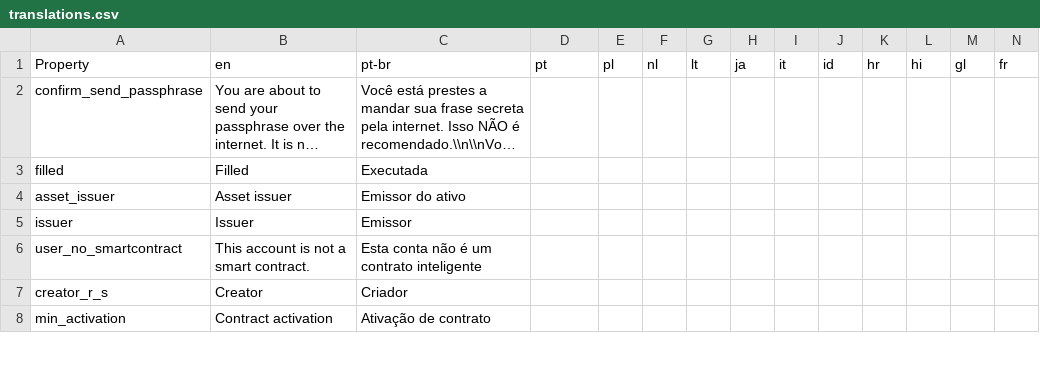
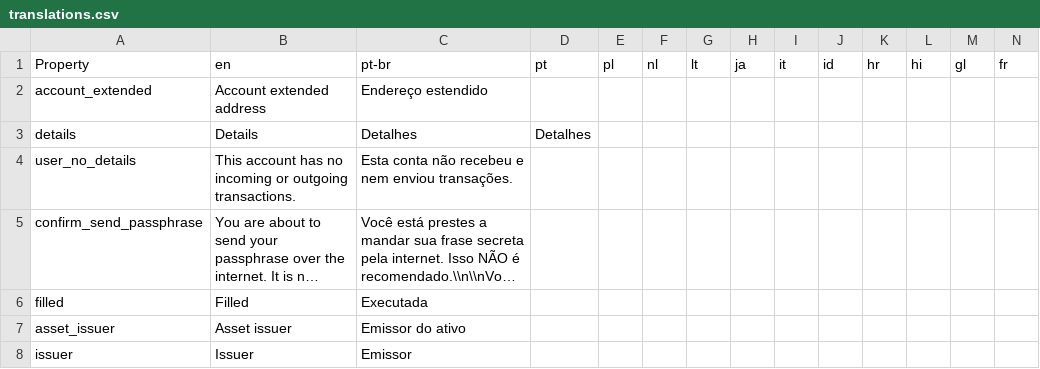
Before and after one commit to BalazsGit/signum-classic-wallet, a CSV file: src/locales/translations.csv, drawn as a sheet; only a part is shown; the shorter side is filled out with more unchanged rows; long unchanged cells end in …; rows hold the shown columns only; the diff names each change by its address in the sheet, - before the commit and + after, or states it on an @@ line.

Commit message:
Added tab 'details' for account modal

```diff
--- a/src/locales/translations.csv
+++ b/src/locales/translations.csv
+row 2: account_extended | Account extended address | Endereço estendido
+row 3: details | Details | Detalhes | Detalhes
+row 4: user_no_details | This account has no incoming or outgoing transactions. | Esta conta não recebeu e nem enviou transações.
```
Also changed, not shown: 7 other files.
